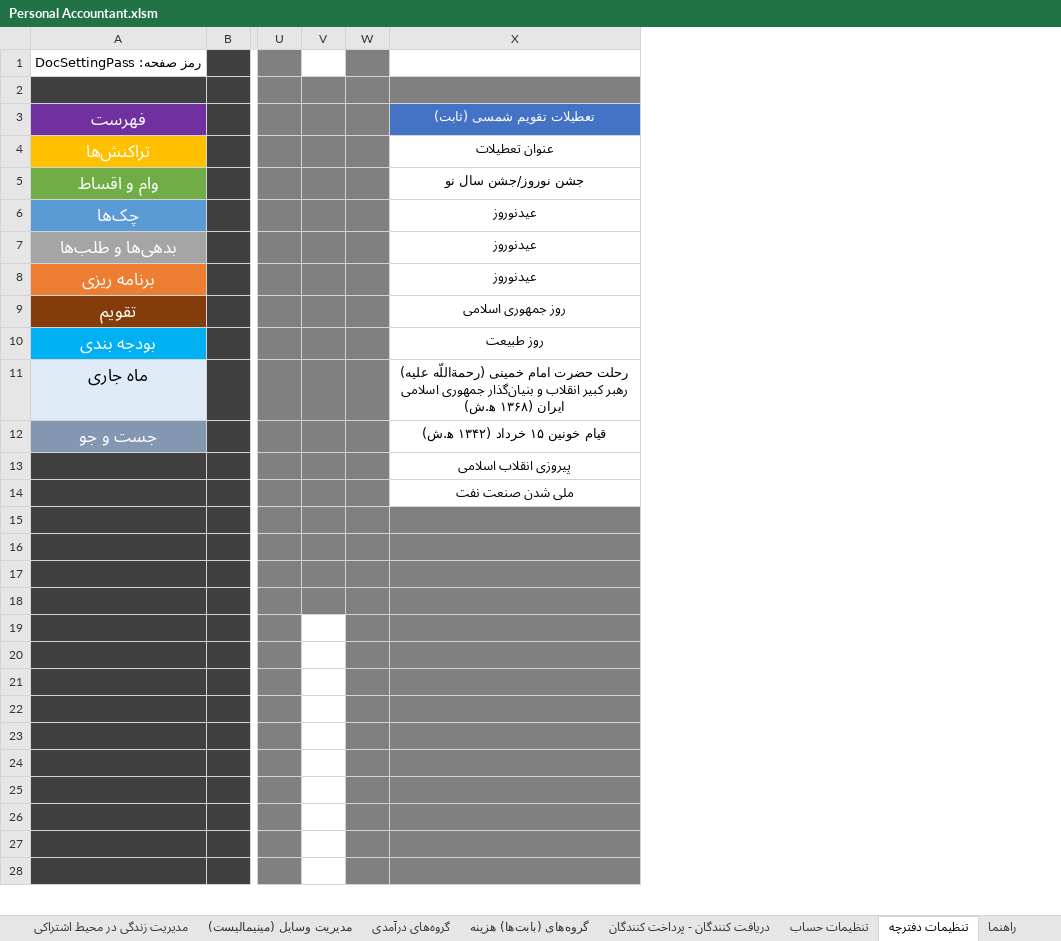
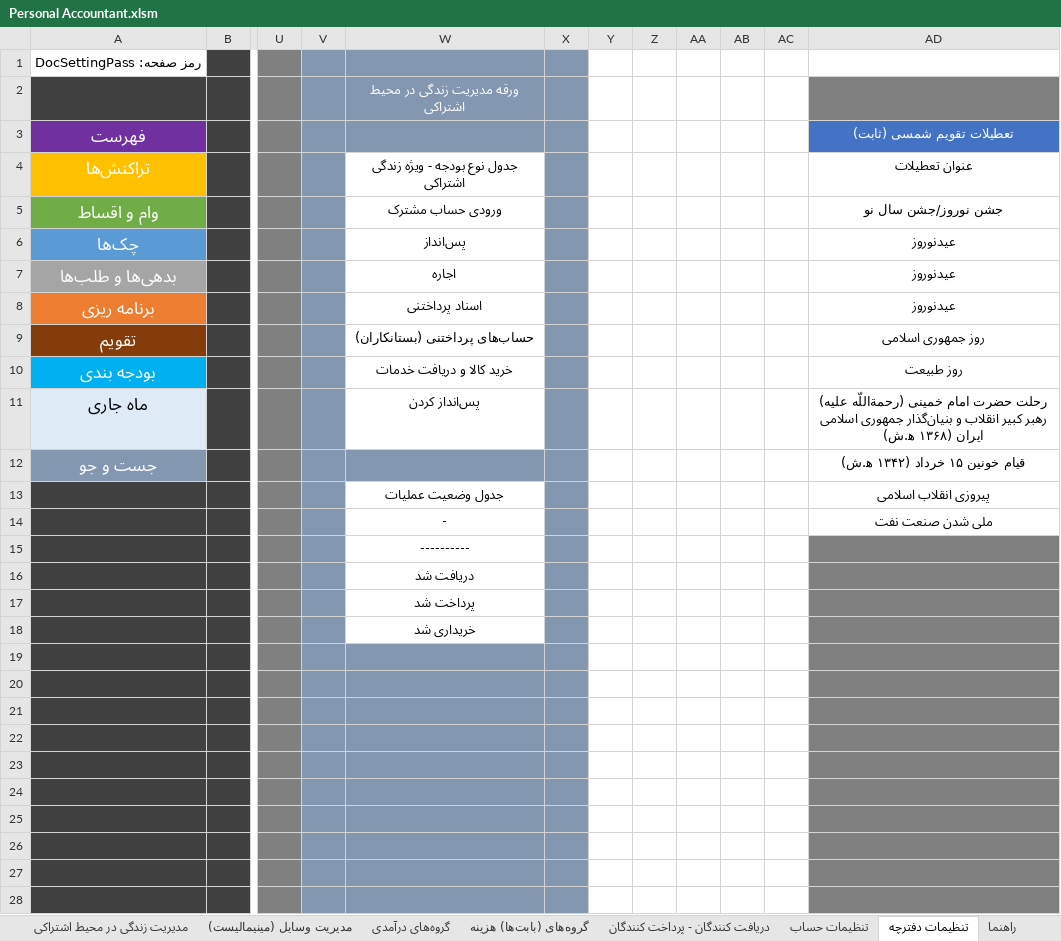
Before and after one commit to alirezamonem/Excel-Personal-Accountant-File, an Excel workbook: Personal Accountant.xlsm, sheet تنظیمات دفترچه, drawn as a sheet; only a part is shown, gaps mark what is left out; values as stored, in another font and other column widths than the file's, no borders; table styles not drawn; addresses are those after the commit; the diff covers the shown part only; the diff names each change by its address in the sheet, - before the commit and + after, or states it on an @@ line.

Commit message:
Update <Modiriat zendagi eshteraki> and <Tanzimat daftarch> Sheets (Enteghal tanzimat)

```diff
--- a/Personal Accountant.xlsm (sheet تنظیمات دفترچه)
+++ b/Personal Accountant.xlsm (sheet تنظیمات دفترچه)
+column W, rows 2-18: ورقه مدیریت زندگی در محیط اشتراکی |  | جدول نوع بودجه - ویژه زندگی اشتراکی | ورودی حساب مشترک | پس‌انداز | اجاره | اسناد پرداختنی | حساب‌های پرداختنی (بستانکاران) | خرید کالا و دریافت خدمات | پس‌انداز کردن |  | جدول وضعیت عملیات | - | ---------- | دریافت شد | پرداخت شد | خریداری شد
+column Y, empty
+column Z, empty
+column AA, empty
+column AB, empty
+column AC, empty
-V1 fill: none
+V1 fill: #8497B0
-X1:X28 fill: #808080
+X1:X28 fill: #8497B0
-V2:V18 fill: #808080
+V2:V18 fill: #8497B0
-V19:V28 fill: none
+V19:V28 fill: #8497B0
```
Also changed, not shown: cell formats elsewhere in this sheet, sheet مدیریت زندگی در محیط اشتراکی, sheet تنظیمات حساب.
